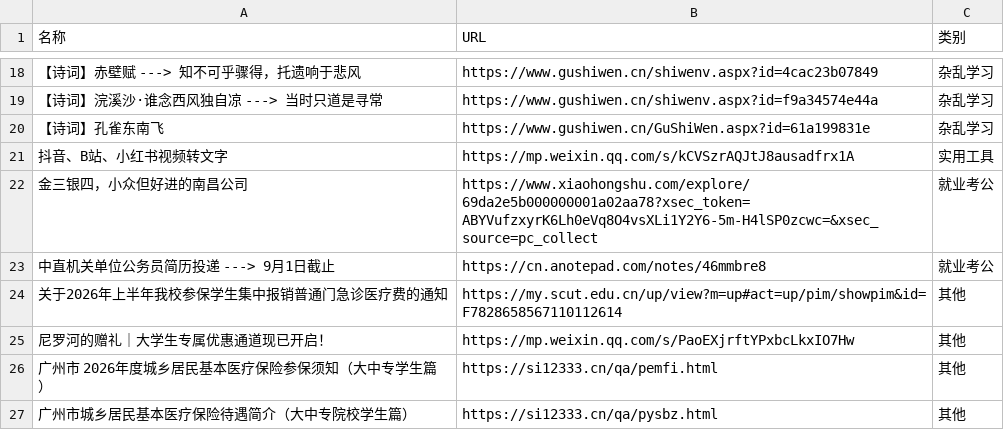
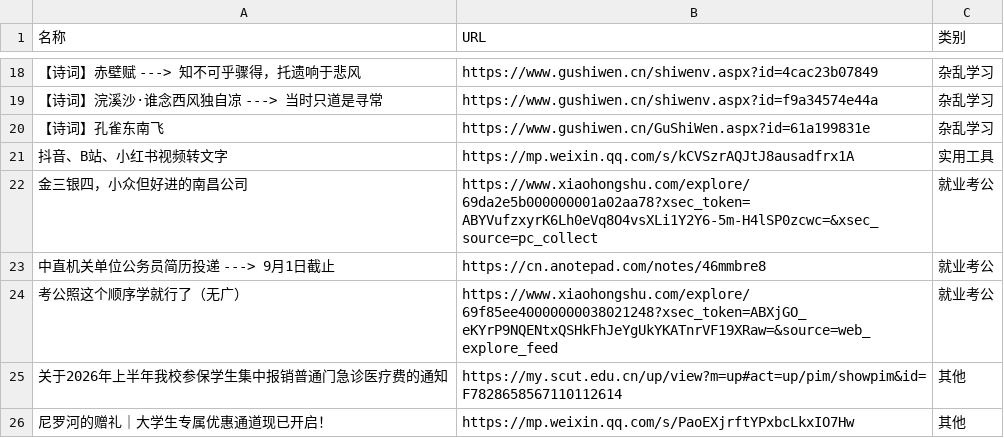
Before and after one commit to wwff3170-debug/link-manager, a CSV file: links.csv, drawn as a sheet; only a part is shown, gaps mark what is left out; the shorter side is filled out with more unchanged rows; the diff names each change by its address in the sheet, - before the commit and + after, or states it on an @@ line.

Commit message:
更新链接数据

```diff
--- a/links.csv
+++ b/links.csv
+row 24: 考公照这个顺序学就行了（无广） | https://www.xiaohongshu.com/explore/69f85ee40000000038021248?xsec_token=ABXjGO_eKYrP9NQENtxQSHkFhJeYgUkYKATnrVF19XRaw=&source=web_explore_feed | 就业考公
```
